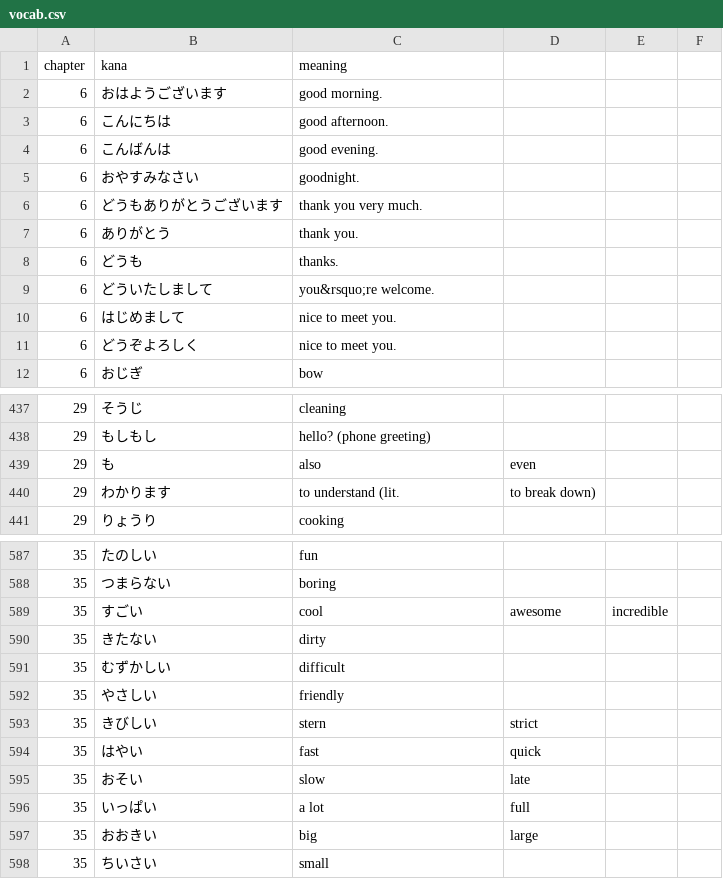
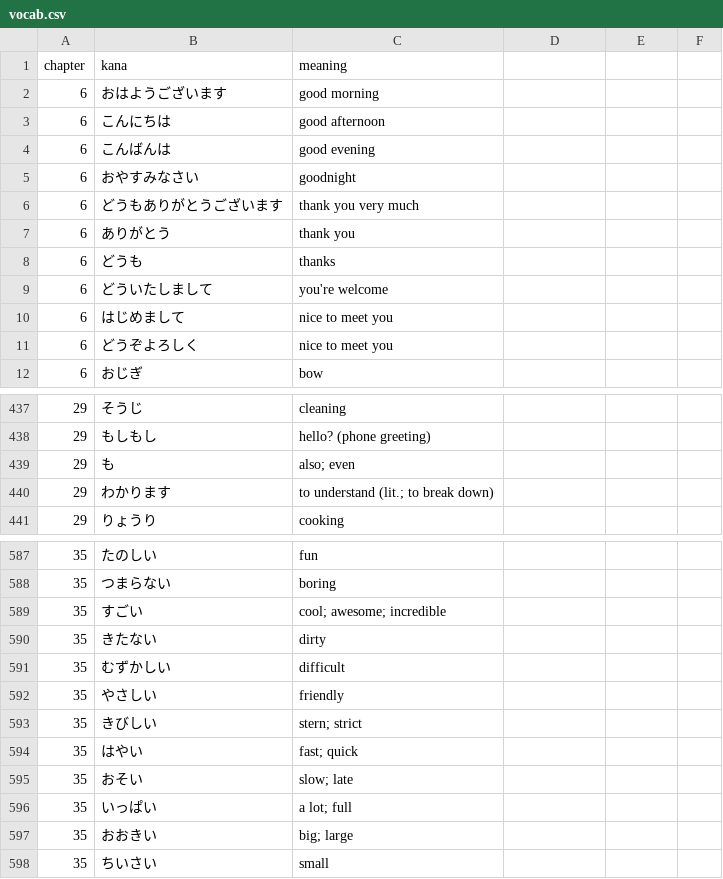
Before and after one commit to matthewmorrone/moon, a CSV file: flash/vocab.csv, drawn as a sheet; only a part is shown, gaps mark what is left out; the diff covers the shown part only.

```diff
--- a/flash/vocab.csv
+++ b/flash/vocab.csv
@@ -1,12 +1,12 @@
 chapter,kana,meaning
-6,おはようございます,good morning.
-6,こんにちは,good afternoon.
-6,こんばんは,good evening.
-6,おやすみなさい,goodnight.
-6,どうもありがとうございます,thank you very much.
-6,ありがとう,thank you.
-6,どうも,thanks.
-6,どういたしまして,you&rsquo;re welcome.
-6,はじめまして,nice to meet you.
-6,どうぞよろしく,nice to meet you.
+6,おはようございます,good morning
+6,こんにちは,good afternoon
+6,こんばんは,good evening
+6,おやすみなさい,goodnight
+6,どうもありがとうございます,thank you very much
+6,ありがとう,thank you
+6,どうも,thanks
+6,どういたしまして,you're welcome
+6,はじめまして,nice to meet you
+6,どうぞよろしく,nice to meet you
 6,おじぎ,bow
@@ -438,4 +438,4 @@ chapter,kana,meaning
 29,もしもし,hello? (phone greeting)
-29,も,also, even
-29,わかります,to understand (lit., to break down)
+29,も,also; even
+29,わかります,to understand (lit.; to break down)
 29,りょうり,cooking
@@ -588,3 +588,3 @@ chapter,kana,meaning
 35,つまらない,boring
-35,すごい,cool, awesome, incredible
+35,すごい,cool; awesome; incredible
 35,きたない,dirty
@@ -592,7 +592,7 @@ chapter,kana,meaning
 35,やさしい,friendly
-35,きびしい,stern, strict
-35,はやい,fast, quick
-35,おそい,slow, late
-35,いっぱい,a lot, full
-35,おおきい,big, large
+35,きびしい,stern; strict
+35,はやい,fast; quick
+35,おそい,slow; late
+35,いっぱい,a lot; full
+35,おおきい,big; large
 35,ちいさい,small
```
Also changed, not shown: 137 edited cells elsewhere in this file.
